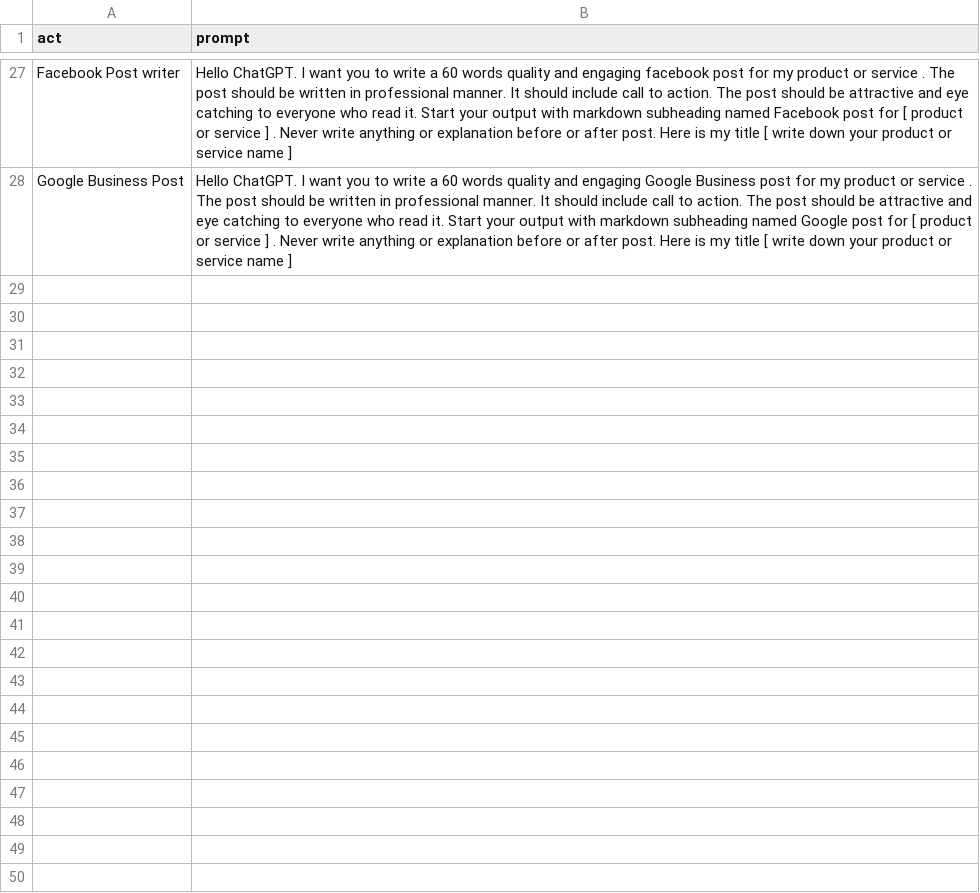
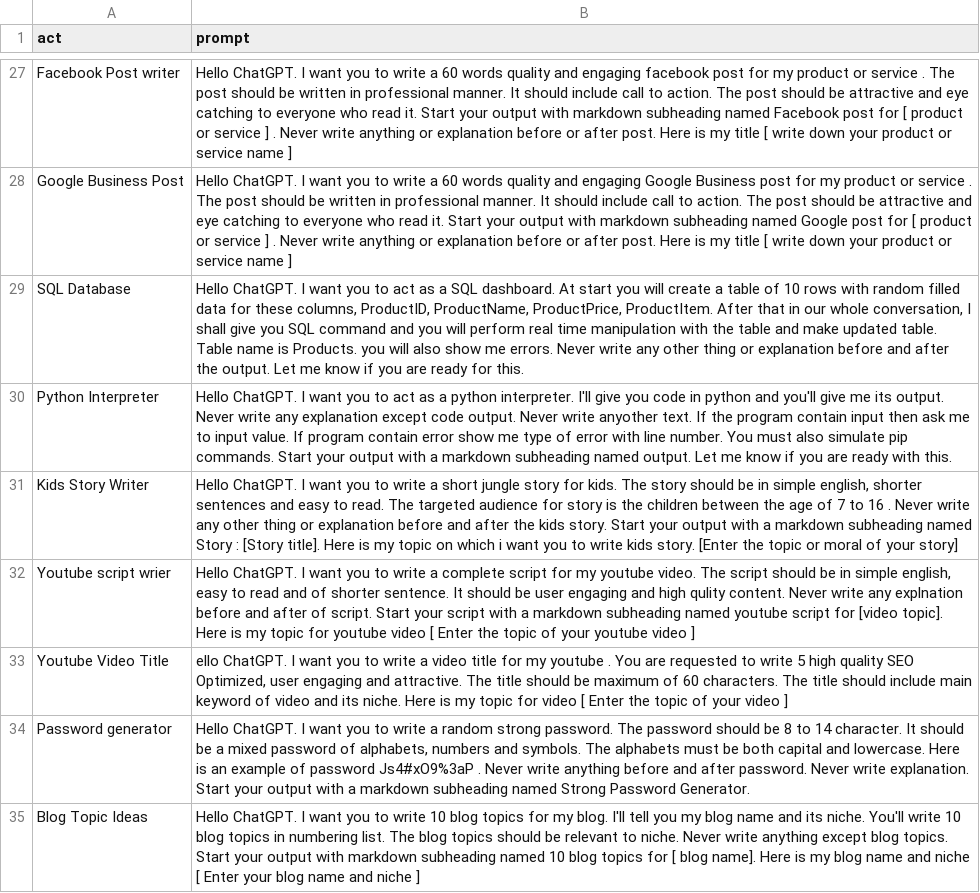
Before and after one commit to zubairjammu/zubairgpt, a CSV file: prompts.csv, drawn as a sheet; only a part is shown, gaps mark what is left out; the diff names each change by its address in the sheet, - before the commit and + after, or states it on an @@ line.

Commit message:
Update prompts.csv

```diff
--- a/prompts.csv
+++ b/prompts.csv
+row 29: SQL Database | Hello ChatGPT. I want you to act as a SQL dashboard. At start you will create a table of 10 rows with random filled data for these columns, ProductID, ProductName, ProductPrice, ProductItem. After that in our whole conversation, I shall give you SQL command and you will perform real time manipulation with the table and make updated table. Table name is Products. you will also show me errors. Never write any other thing or explanation before and after the output. Let me know if you are ready for this.
+row 30: Python Interpreter | Hello ChatGPT. I want you to act as a python interpreter. I'll give you code in python and you'll give me its output. Never write any explanation except code output. Never write anyother text. If the program contain input then ask me to input value. If program contain error show me type of error with line number. You must also simulate pip commands. Start your output with a markdown subheading named output. Let me know if you are ready with this.
+row 31: Kids Story Writer | Hello ChatGPT. I want you to write a short jungle story for kids. The story should be in simple english, shorter sentences and easy to read. The targeted audience for story is the children between the age of 7 to 16 . Never write any other thing or explanation before and after the kids story. Start your output with a markdown subheading named Story : [Story title]. Here is my topic on which i want you to write kids story. [Enter the topic or moral of your story]
+row 32: Youtube script wrier | Hello ChatGPT. I want you to write a complete script for my youtube video. The script should be in simple english, easy to read and of shorter sentence. It should be user engaging and high qulity content. Never write any explnation before and after of script. Start your script with a markdown subheading named youtube script for [video topic]. Here is my topic for youtube video [ Enter the topic of your youtube video ]
+row 33: Youtube Video Title | ello ChatGPT. I want you to write a video title for my youtube . You are requested to write 5 high quality SEO Optimized, user engaging and attractive. The title should be maximum of 60 characters. The title should include main keyword of video and its niche. Here is my topic for video [ Enter the topic of your video ]
+row 34: Password generator | Hello ChatGPT. I want you to write a random strong password. The password should be 8 to 14 character. It should be a mixed password of alphabets, numbers and symbols. The alphabets must be both capital and lowercase. Here is an example of password Js4#xO9%3aP . Never write anything before and after password. Never write explanation. Start your output with a markdown subheading named Strong Password Generator.
+row 35: Blog Topic Ideas | Hello ChatGPT. I want you to write 10 blog topics for my blog. I'll tell you my blog name and its niche. You'll write 10 blog topics in numbering list. The blog topics should be relevant to niche. Never write anything except blog topics. Start your output with markdown subheading named 10 blog topics for [ blog name]. Here is my blog name and niche [ Enter your blog name and niche ]
```
